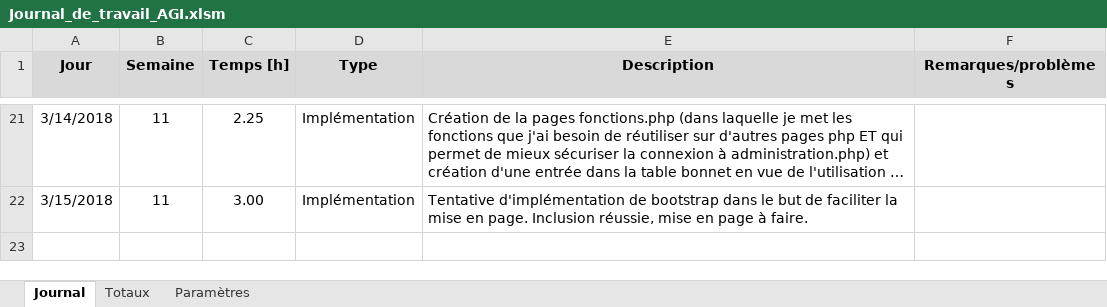
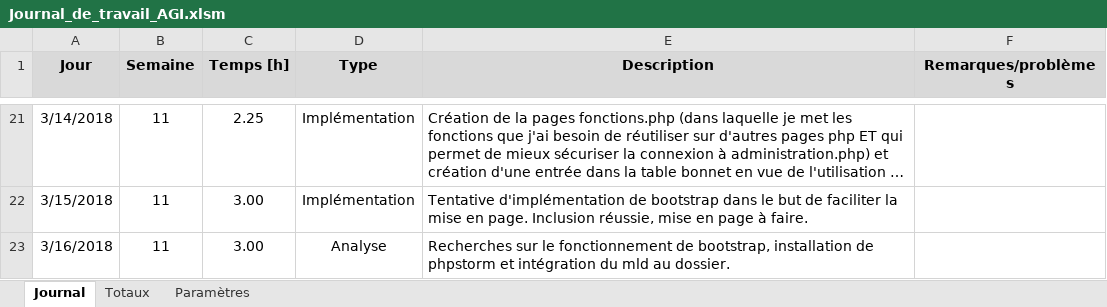
Before and after one commit to Daxank/Pre-TPI_PIKA, an Excel workbook: Documentation/Journal_de_travail_AGI.xlsm, sheet Journal, drawn as a sheet; only a part is shown, gaps mark what is left out; long unchanged cells end in …; values as stored, in another font and other column widths than the file's, no borders; charts and pictures not drawn; the diff names each change by its address in the sheet, - before the commit and + after, or states it on an @@ line.

Commit message:
ajout mld au dossier

```diff
--- a/Documentation/Journal_de_travail_AGI.xlsm (sheet Journal)
+++ b/Documentation/Journal_de_travail_AGI.xlsm (sheet Journal)
+row 23: 3/16/2018 | 11 | 3.00 | Analyse | Recherches sur le fonctionnement de bootstrap, installation de phpstorm et intégration du mld au dossier.
```
Also changed, not shown: 3 other files.
